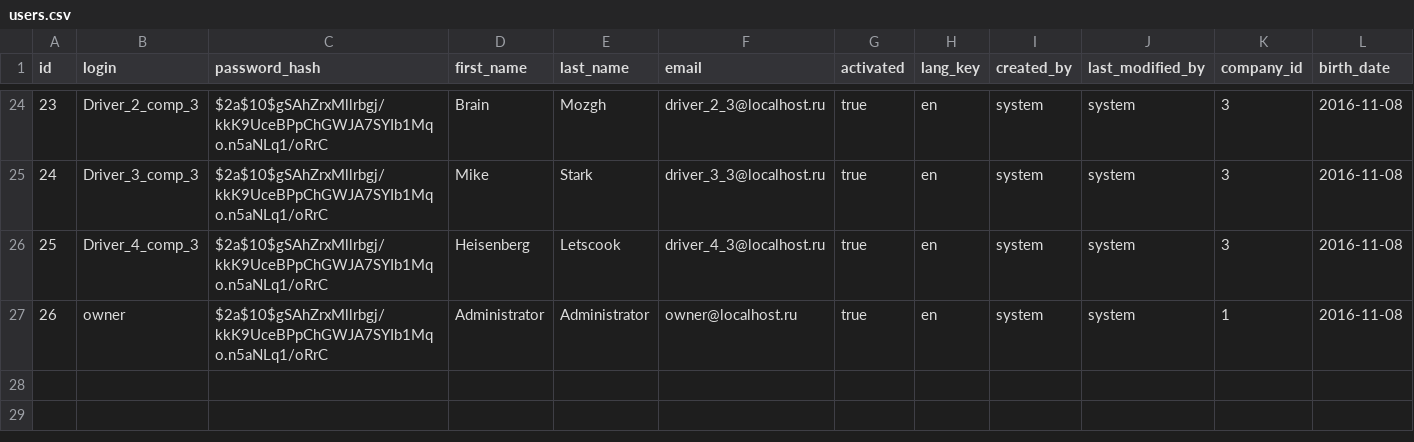
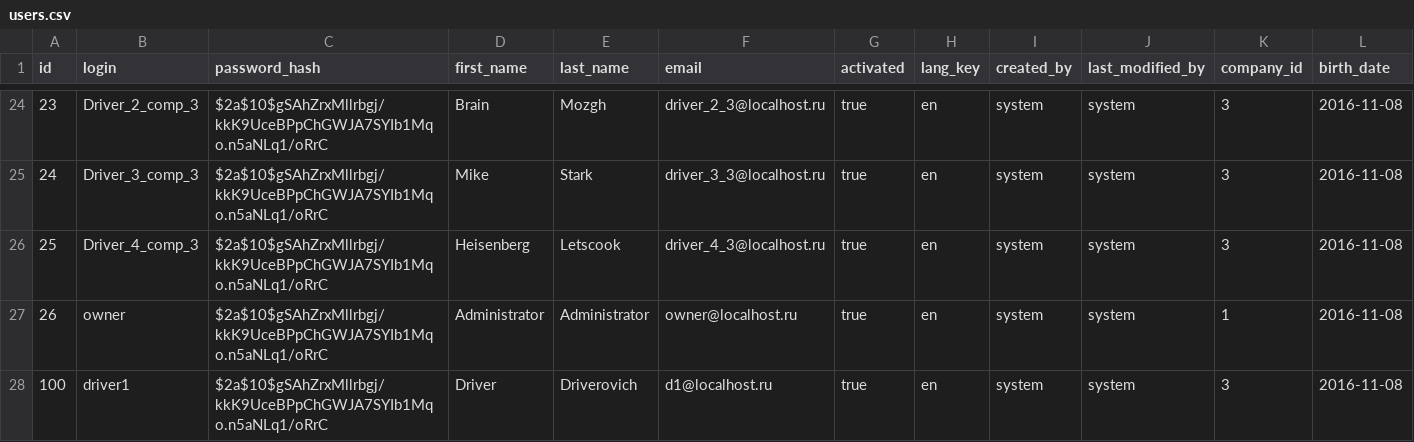
Before and after one commit to kirillbukinevich/truckcompnany, a CSV file: src/main/resources/config/liquibase/users.csv, drawn as a sheet; only a part is shown, gaps mark what is left out; the diff names each change by its address in the sheet, - before the commit and + after, or states it on an @@ line.

Commit message:
driver 1.2 without map

```diff
--- a/src/main/resources/config/liquibase/users.csv
+++ b/src/main/resources/config/liquibase/users.csv
+row 28: 100 | driver1 | $2a$10$gSAhZrxMllrbgj/kkK9UceBPpChGWJA7SYIb1Mqo.n5aNLq1/oRrC | Driver | Driverovich | d1@localhost.ru | true | en | system | system | 3 | 2016-11-08
```
Also changed, not shown: src/main/resources/config/liquibase/route_list.csv, src/main/resources/config/liquibase/users_authorities.csv, 14 other files.
